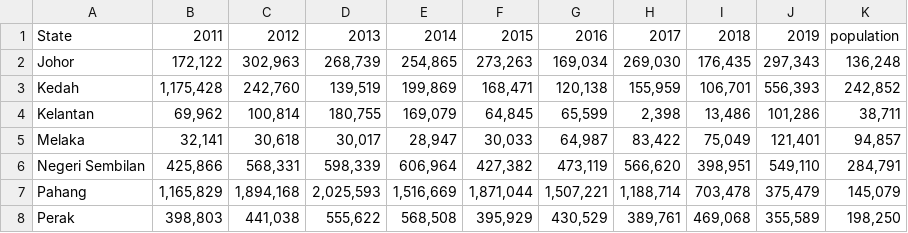
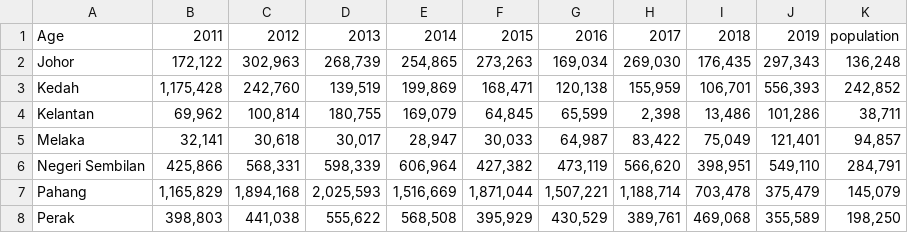
Before and after one commit to Azttan/Data, a CSV file: m-20230131112541_202301311125410_2011-2020-bilangan-pelawat-ke-taman-eko-rimba-dan-hutan-taman-n.csv, drawn as a sheet.

Commit message:
Update m-20230131112541_202301311125410_2011-2020-bilangan-pelawat-ke-taman-eko-rimba-dan-hutan-taman-n.csv

```diff
--- a/m-20230131112541_202301311125410_2011-2020-bilangan-pelawat-ke-taman-eko-rimba-dan-hutan-taman-n.csv
+++ b/m-20230131112541_202301311125410_2011-2020-bilangan-pelawat-ke-taman-eko-rimba-dan-hutan-taman-n.csv
@@ -1,2 +1,2 @@
-State ,2011,2012,2013,2014,2015,2016,2017,2018,2019,population
+Age,2011,2012,2013,2014,2015,2016,2017,2018,2019,population
 Johor,"172,122","302,963","268,739","254,865","273,263","169,034","269,030","176,435","297,343","136,248"
```
